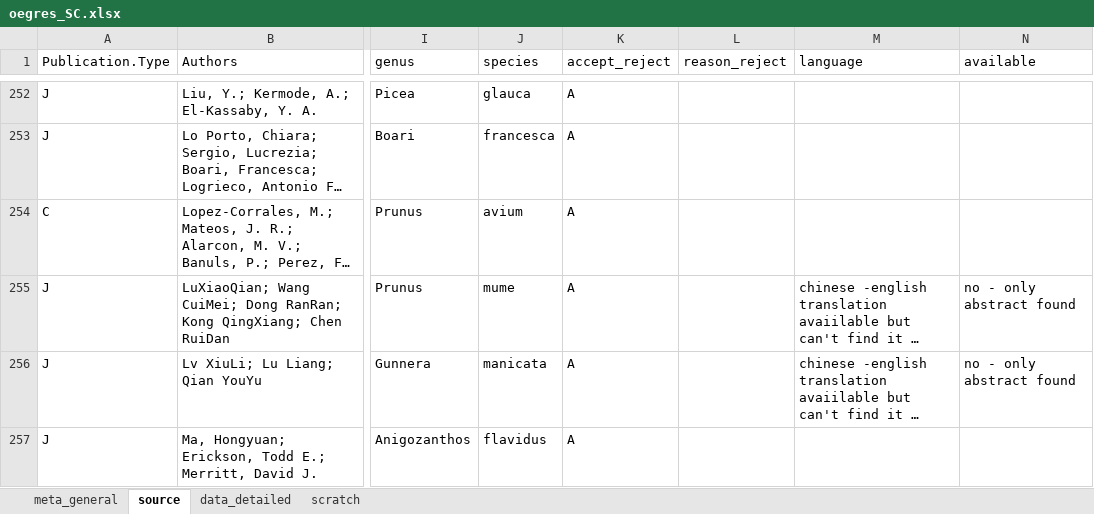
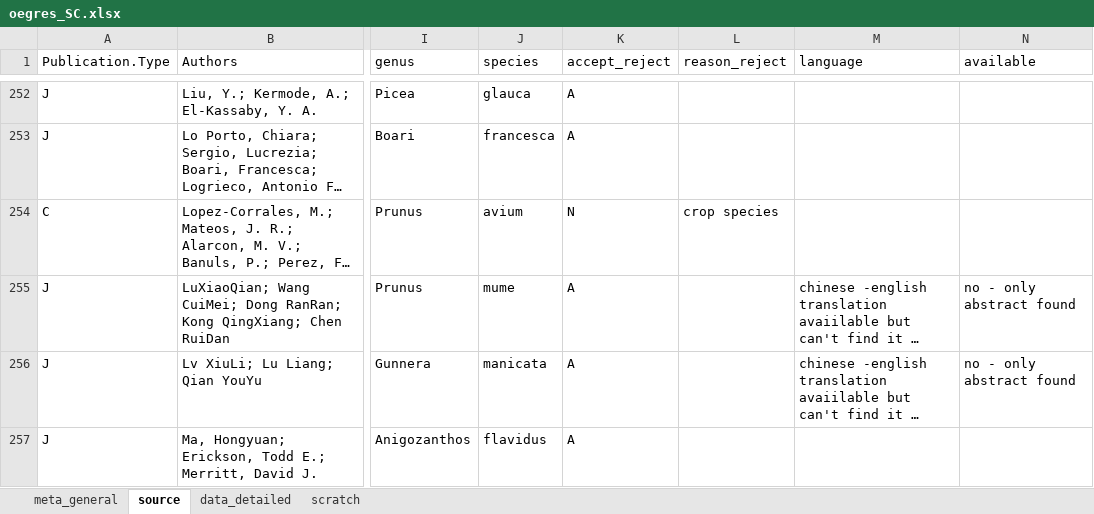
Before and after one commit to lizzieinvancouver/egret, an Excel workbook: data/oegres_SC/oegres_SC.xlsx, sheet source, drawn as a sheet; only a part is shown, gaps mark what is left out; long unchanged cells end in …; values as stored, in another font and other column widths than the file's, no borders; the diff names each change by its address in the sheet, - before the commit and + after, or states it on an @@ line.

```diff
--- a/data/oegres_SC/oegres_SC.xlsx (sheet source)
+++ b/data/oegres_SC/oegres_SC.xlsx (sheet source)
-K254 (accept_reject): A
+K254 (accept_reject): N
-L254 (reason_reject): (empty)
+L254 (reason_reject): crop species
```
Also changed, not shown: sheet data_detailed.
